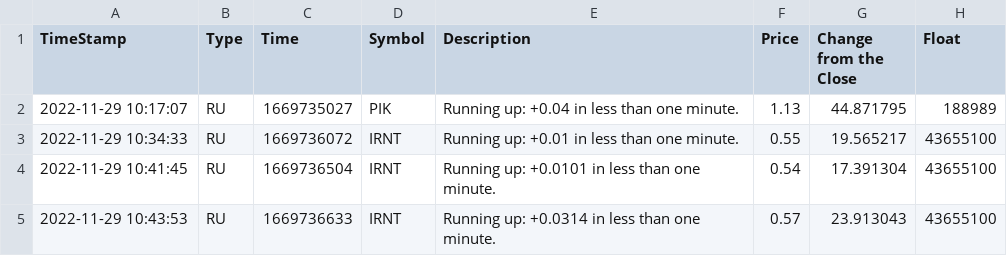
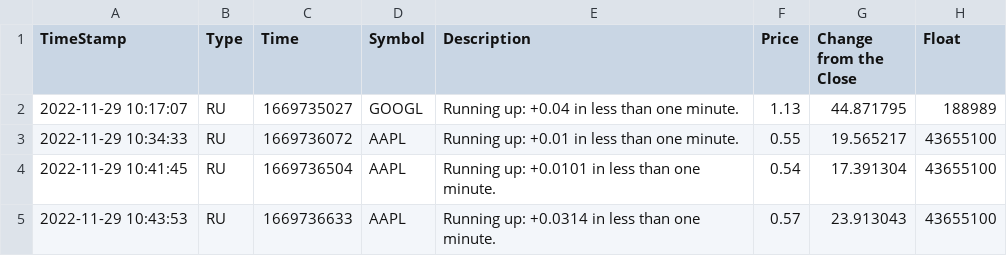
Before and after one commit to meldinman/TradingUtilities, a CSV file: alertlogging.Running Up.20221129.csv, drawn as a sheet; only a part is shown; the diff names each change by its address in the sheet, - before the commit and + after, or states it on an @@ line.

Commit message:
Update alertlogging.Running Up.20221129.csv

```diff
--- a/alertlogging.Running Up.20221129.csv
+++ b/alertlogging.Running Up.20221129.csv
-D2 (Symbol): PIK
+D2 (Symbol): GOOGL
-D3:D5 (Symbol): IRNT
+D3:D5 (Symbol): AAPL
```
